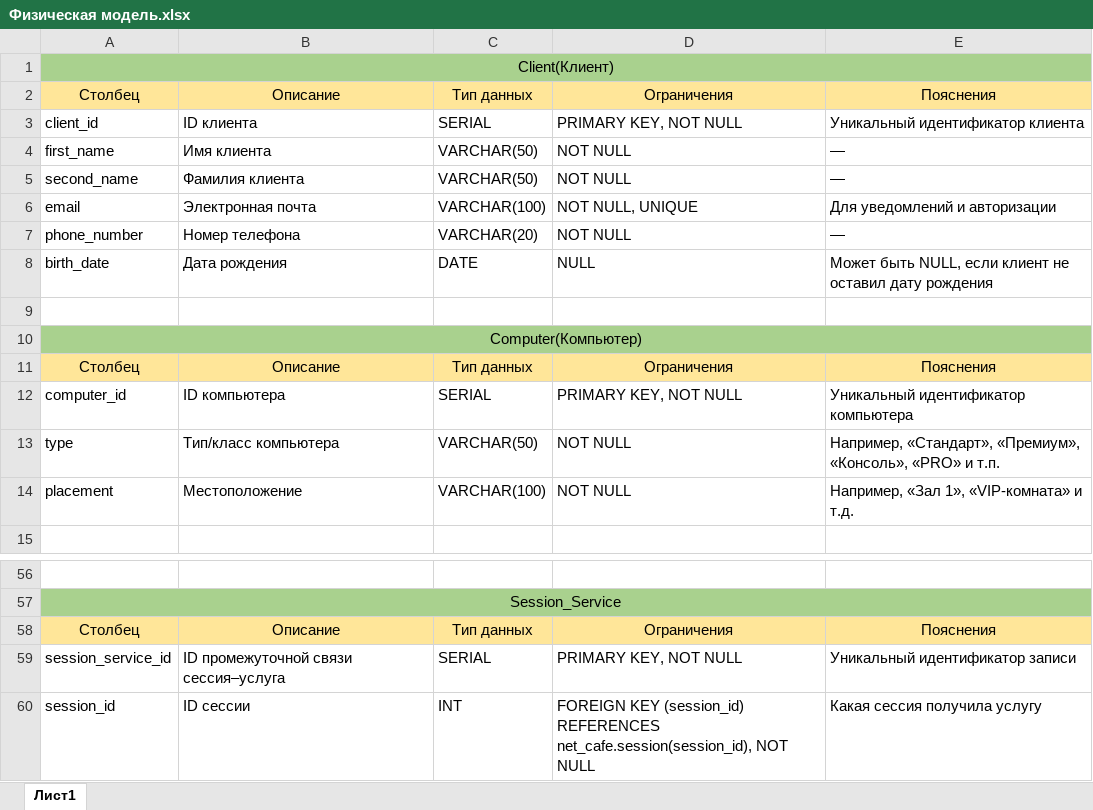
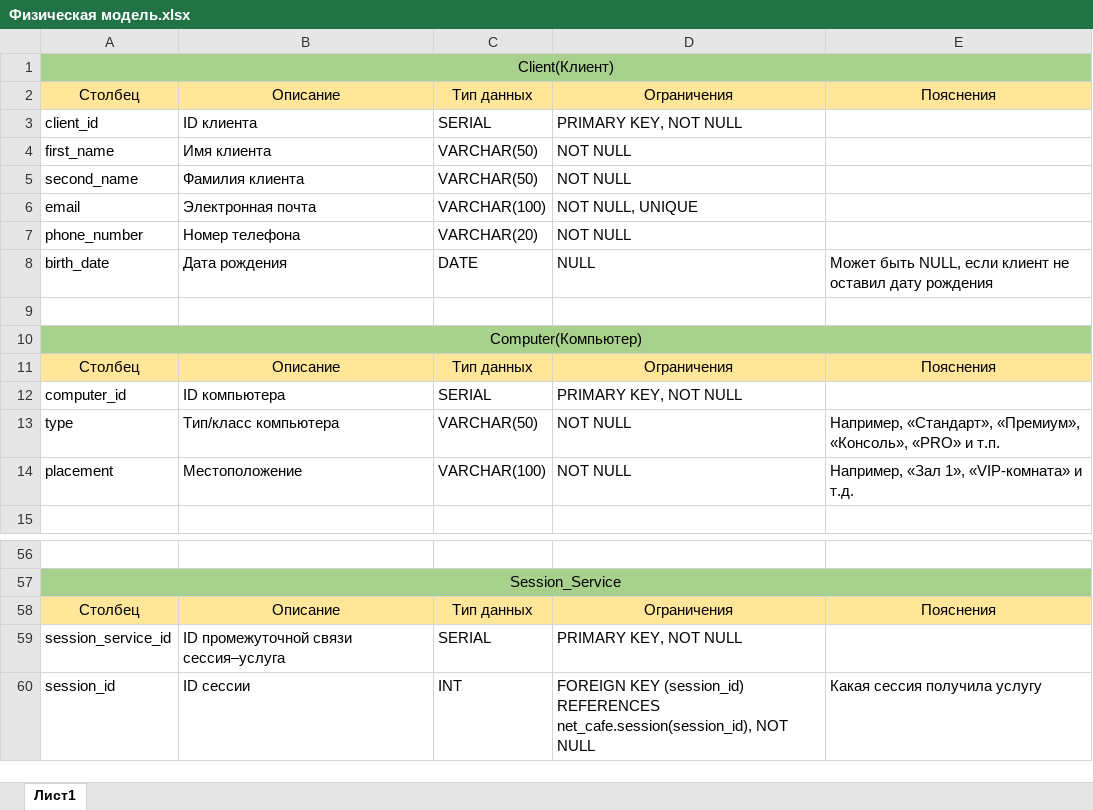
Before and after one commit to Senchavichus/NetCafeDB, an Excel workbook: docs/Физическая модель.xlsx, sheet Лист1, drawn as a sheet; only a part is shown, gaps mark what is left out; values as stored, in another font and other column widths than the file's, no borders; the diff covers the shown part only; the diff names each change by its address in the sheet, - before the commit and + after, or states it on an @@ line.

```diff
--- a/docs/Физическая модель.xlsx (sheet Лист1)
+++ b/docs/Физическая модель.xlsx (sheet Лист1)
-E3: Уникальный идентификатор клиента
+E3: (empty)
-E4:E5: —
+E4:E5: (empty)
-E6: Для уведомлений и авторизации
+E6: (empty)
-E7: —
+E7: (empty)
-E12: Уникальный идентификатор компьютера
+E12: (empty)
-E59: Уникальный идентификатор записи
+E59: (empty)
```
Also changed, not shown: 13 edited cells elsewhere in this sheet, 4 other files.
